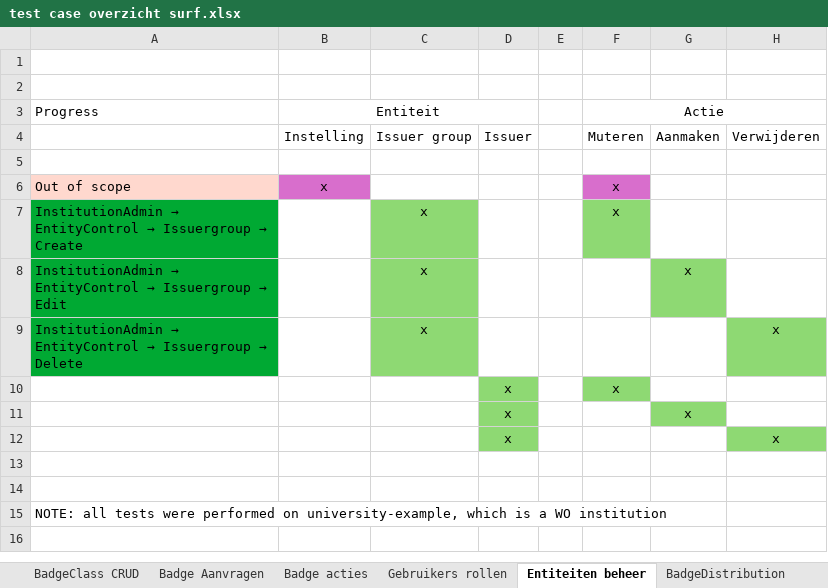
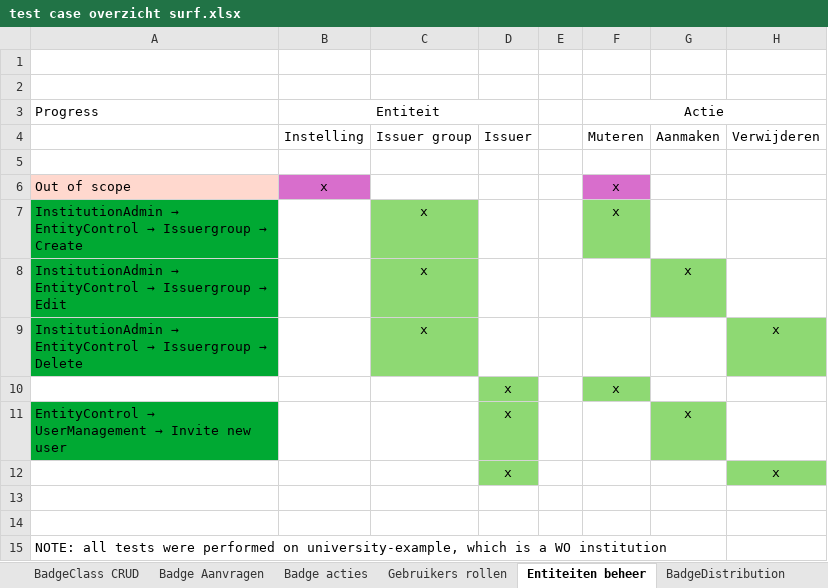
Before and after one commit to edubadges/edubadges-test, an Excel workbook: test case overzicht surf.xlsx, sheet Entiteiten beheer, drawn as a sheet; only a part is shown; values as stored, in another font and other column widths than the file's, no borders; the diff names each change by its address in the sheet, - before the commit and + after, or states it on an @@ line.

```diff
--- a/test case overzicht surf.xlsx (sheet Entiteiten beheer)
+++ b/test case overzicht surf.xlsx (sheet Entiteiten beheer)
@@ A11: (empty) → EntityControl → UserManagement → Invite new user @@
-A11 fill: none
+A11 fill: #00A933
```
Also changed, not shown: sheet BadgeClass CRUD, sheet Badge acties.
